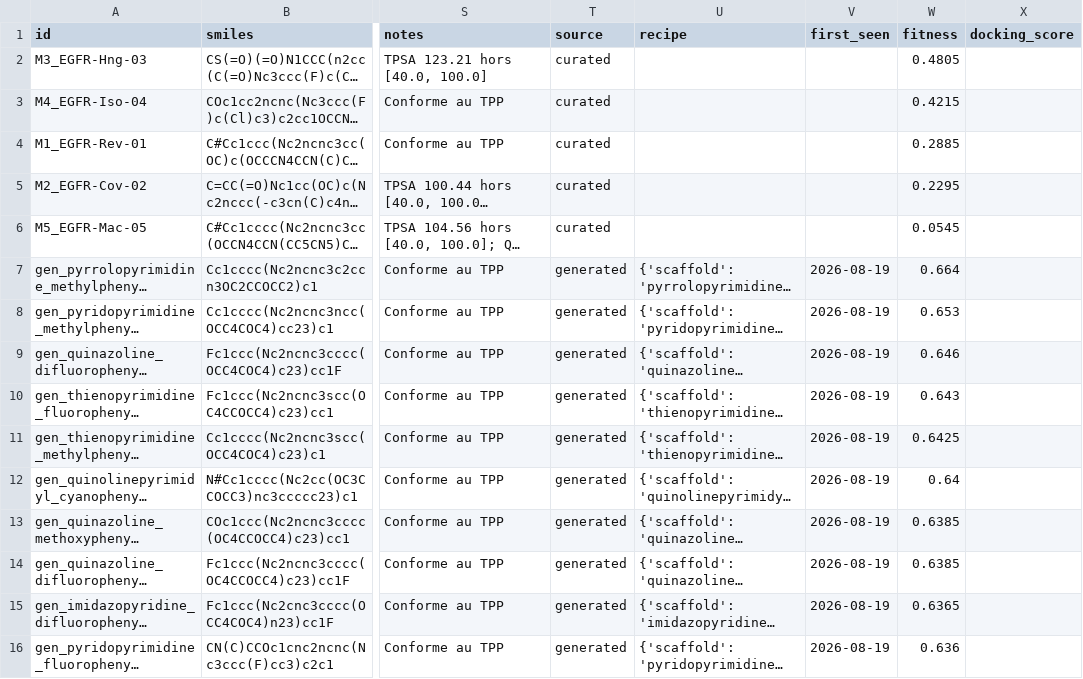
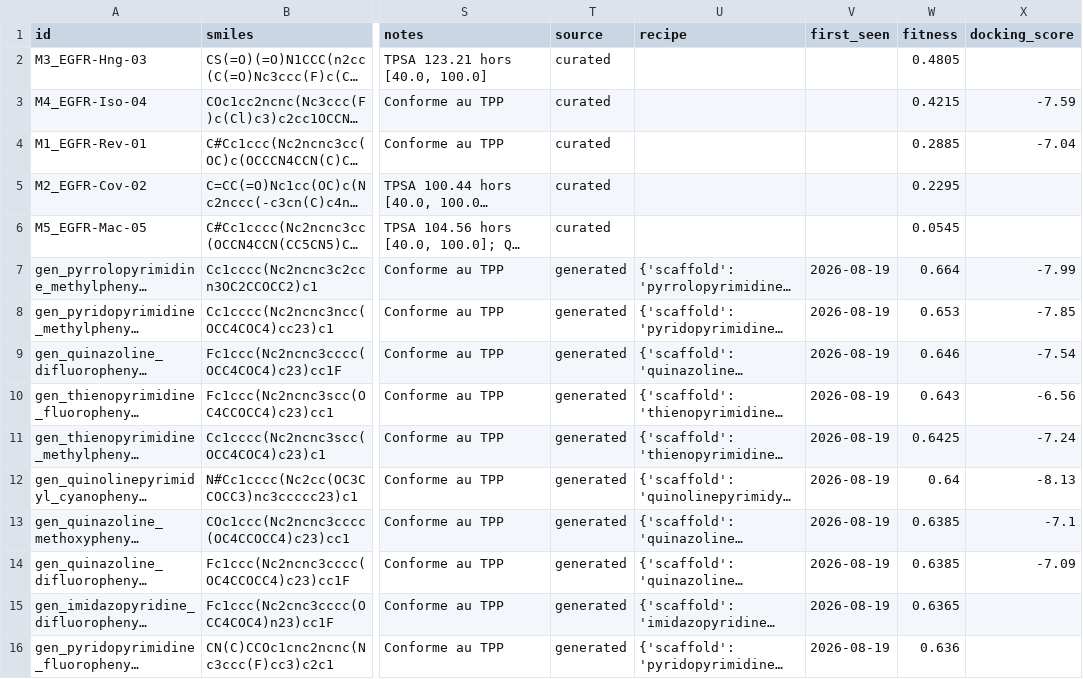
Before and after one commit to as9ardth0r/candigen, a CSV file: data/molecules.csv, drawn as a sheet; only a part is shown, gaps mark what is left out; long unchanged cells end in …; the diff names each change by its address in the sheet, - before the commit and + after, or states it on an @@ line.

```diff
--- a/data/molecules.csv
+++ b/data/molecules.csv
-X3 (docking_score): (empty)
+X3 (docking_score): -7.59
-X4 (docking_score): (empty)
+X4 (docking_score): -7.04
-X7 (docking_score): (empty)
+X7 (docking_score): -7.99
-X8 (docking_score): (empty)
+X8 (docking_score): -7.85
-X9 (docking_score): (empty)
+X9 (docking_score): -7.54
-X10 (docking_score): (empty)
+X10 (docking_score): -6.56
-X11 (docking_score): (empty)
+X11 (docking_score): -7.24
-X12 (docking_score): (empty)
+X12 (docking_score): -8.13
-X13 (docking_score): (empty)
+X13 (docking_score): -7.1
-X14 (docking_score): (empty)
+X14 (docking_score): -7.09
```
Also changed, not shown: 5 other files.
